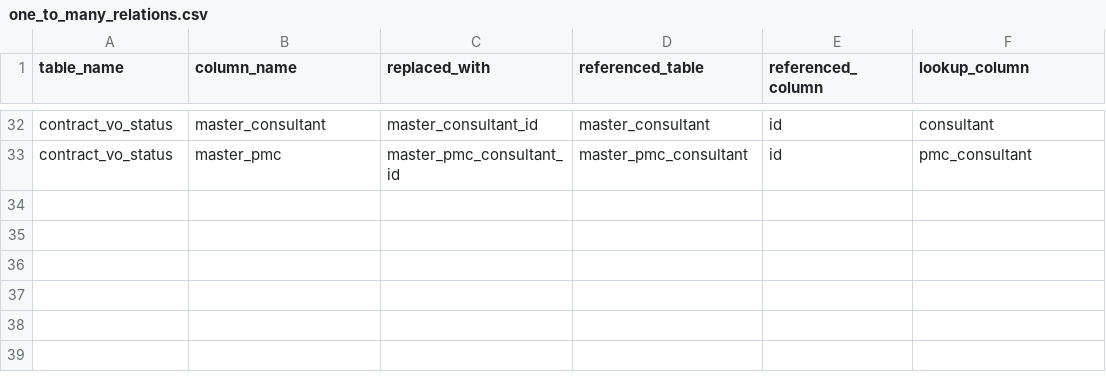
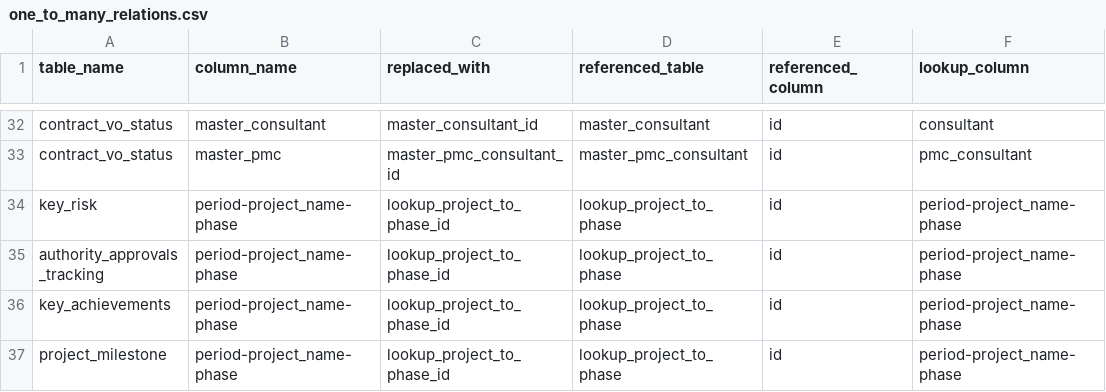
Before and after one commit to Husseinelghoul/database_revamp, a CSV file: config/data_integrity_changes/one_to_many_relations.csv, drawn as a sheet; only a part is shown, gaps mark what is left out.

```diff
--- a/config/data_integrity_changes/one_to_many_relations.csv
+++ b/config/data_integrity_changes/one_to_many_relations.csv
@@ -33 +33,5 @@ contract_vo_status,master_consultant,master_consultant_id,master_consultant,id,c
 contract_vo_status,master_pmc,master_pmc_consultant_id,master_pmc_consultant,id,pmc_consultant
+key_risk,period-project_name-phase,lookup_project_to_phase_id,lookup_project_to_phase,id,period-project_name-phase
+authority_approvals_tracking,period-project_name-phase,lookup_project_to_phase_id,lookup_project_to_phase,id,period-project_name-phase
+key_achievements,period-project_name-phase,lookup_project_to_phase_id,lookup_project_to_phase,id,period-project_name-phase
+project_milestone,period-project_name-phase,lookup_project_to_phase_id,lookup_project_to_phase,id,period-project_name-phase
```
Also changed, not shown: config/data_integrity_changes/many_to_many_relations.csv, 2 other files.
